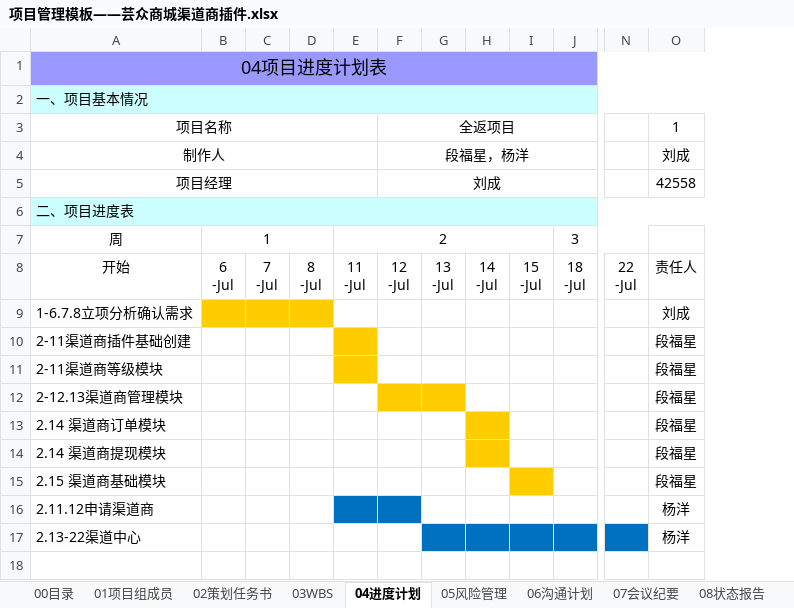
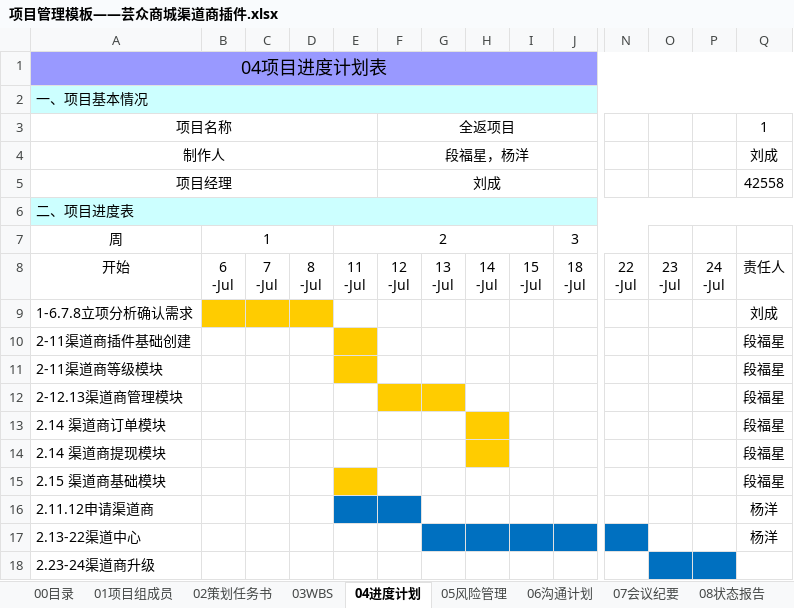
Before and after one commit to rainyang/yunzshop, an Excel workbook: doc/插件/渠道商/01管理/项目管理模板——芸众商城渠道商插件.xlsx, sheet 04进度计划, drawn as a sheet; only a part is shown, gaps mark what is left out; values as stored, in another font and other column widths than the file's, no borders; rows hold the shown columns only; ↵ is a line break in a cell; the diff names each change by its address in the sheet, - before the commit and + after, or states it on an @@ line.

```diff
--- a/doc/插件/渠道商/01管理/项目管理模板——芸众商城渠道商插件.xlsx (sheet 04进度计划)
+++ b/doc/插件/渠道商/01管理/项目管理模板——芸众商城渠道商插件.xlsx (sheet 04进度计划)
+column O, row 8: 23 ↵ -Jul
+column P, row 8: 24 ↵ -Jul
-E15 fill: none
+E15 fill: #FFCC00
-I15 fill: #FFCC00
+I15 fill: none
+row 18: 2.23-24渠道商升级
```
Also changed, not shown: 7 other files.
